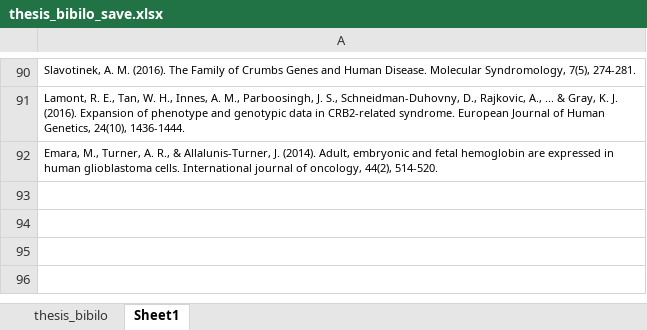
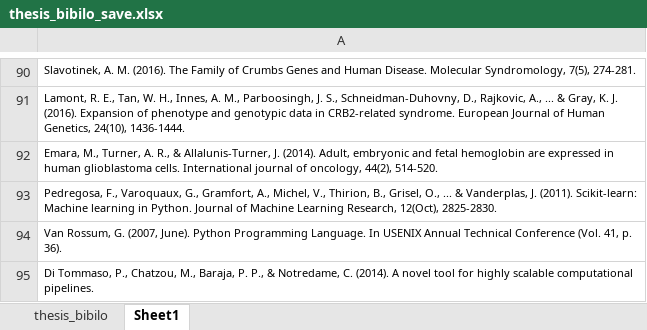
Before and after one commit to EdwinChanSingapore/thesisfinal, an Excel workbook: thesis_bibilo_save.xlsx, sheet Sheet1, drawn as a sheet; only a part is shown, gaps mark what is left out; values as stored, in another font and other column widths than the file's, no borders; the diff names each change by its address in the sheet, - before the commit and + after, or states it on an @@ line.

```diff
--- a/thesis_bibilo_save.xlsx (sheet Sheet1)
+++ b/thesis_bibilo_save.xlsx (sheet Sheet1)
+row 93: Pedregosa, F., Varoquaux, G., Gramfort, A., Michel, V., Thirion, B., Grisel, O., ... & Vanderplas, J. (2011). Scikit-learn: Machine learning in Python. Journal of Machine Learning Research, 12(Oct), 2825-2830.
+row 94: Van Rossum, G. (2007, June). Python Programming Language. In USENIX Annual Technical Conference (Vol. 41, p. 36).
+row 95: Di Tommaso, P., Chatzou, M., Baraja, P. P., & Notredame, C. (2014). A novel tool for highly scalable computational pipelines.
```
Also changed, not shown: 6 other files.
